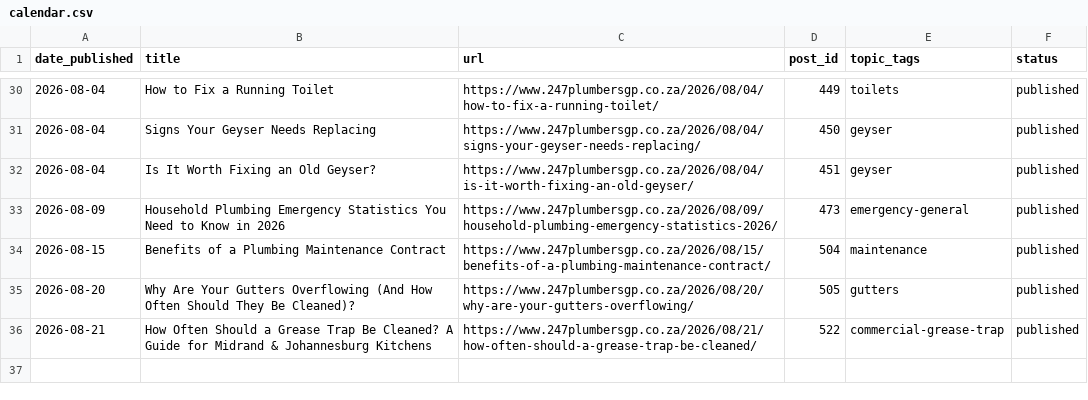
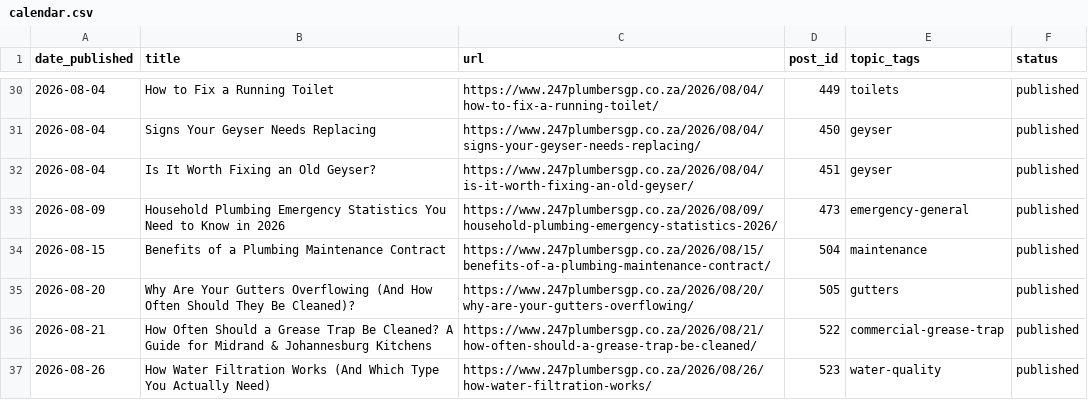
Before and after one commit to brackenplumber1-byte/online-advertising, a CSV file: .claude/content-calendar/sites/247plumbersgp/calendar.csv, drawn as a sheet; only a part is shown, gaps mark what is left out.

```diff
--- a/.claude/content-calendar/sites/247plumbersgp/calendar.csv
+++ b/.claude/content-calendar/sites/247plumbersgp/calendar.csv
@@ -36 +36,2 @@ date_published,title,url,post_id,topic_tags,status
 2026-08-21,How Often Should a Grease Trap Be Cleaned? A Guide for Midrand & Johannesburg Kitchens,https://www.247plumbersgp.co.za/2026/08/21/how-often-should-a-grease-trap-be-cleaned/,522,commercial-grease-trap,published
+2026-08-26,How Water Filtration Works (And Which Type You Actually Need),https://www.247plumbersgp.co.za/2026/08/26/how-water-filtration-works/,523,water-quality,published
```
